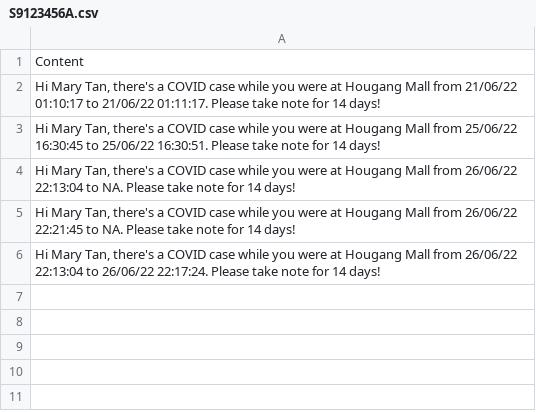
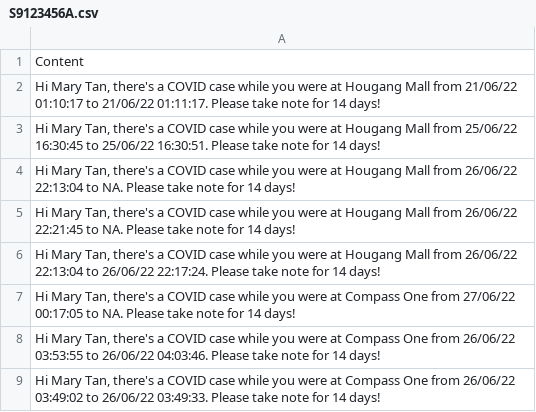
Before and after one commit to nTynee/3004_LabAssessment, a CSV file: Notification/S9123456A.csv, drawn as a sheet; the diff names each change by its address in the sheet, - before the commit and + after, or states it on an @@ line.

```diff
--- a/Notification/S9123456A.csv
+++ b/Notification/S9123456A.csv
+row 7: Hi Mary Tan, there's a COVID case while you were at Compass One from 27/06/22 00:17:05 to NA. Please take note for 14 days!
+row 8: Hi Mary Tan, there's a COVID case while you were at Compass One from 26/06/22 03:53:55 to 26/06/22 04:03:46. Please take note for 14 days!
+row 9: Hi Mary Tan, there's a COVID case while you were at Compass One from 26/06/22 03:49:02 to 26/06/22 03:49:33. Please take note for 14 days!
```
Also changed, not shown: Notification/S3456325F.csv, Notification/S9987654A.csv, 7 other files.
